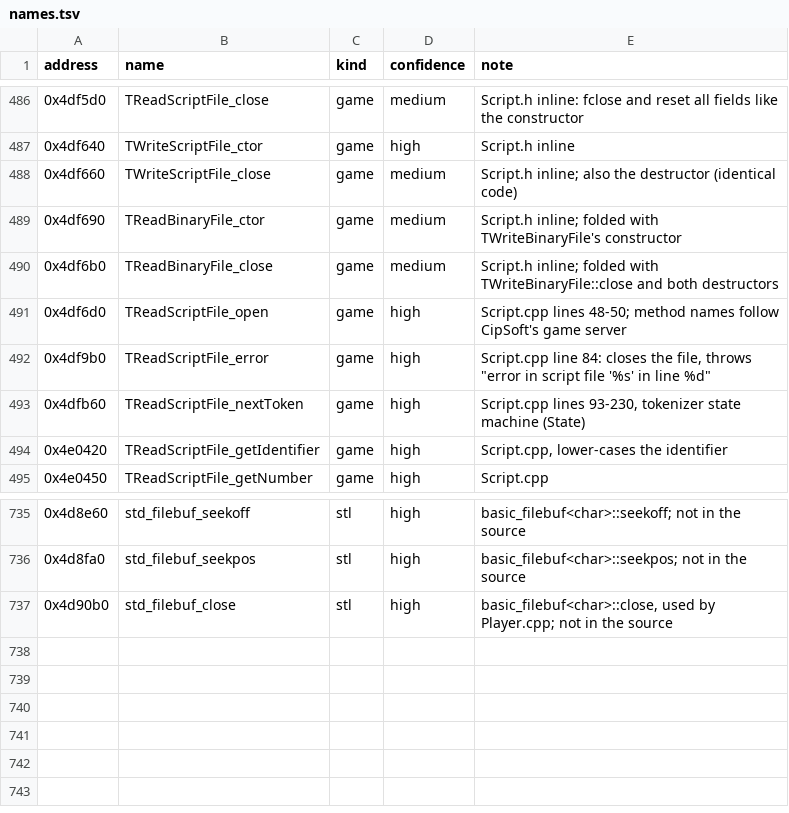
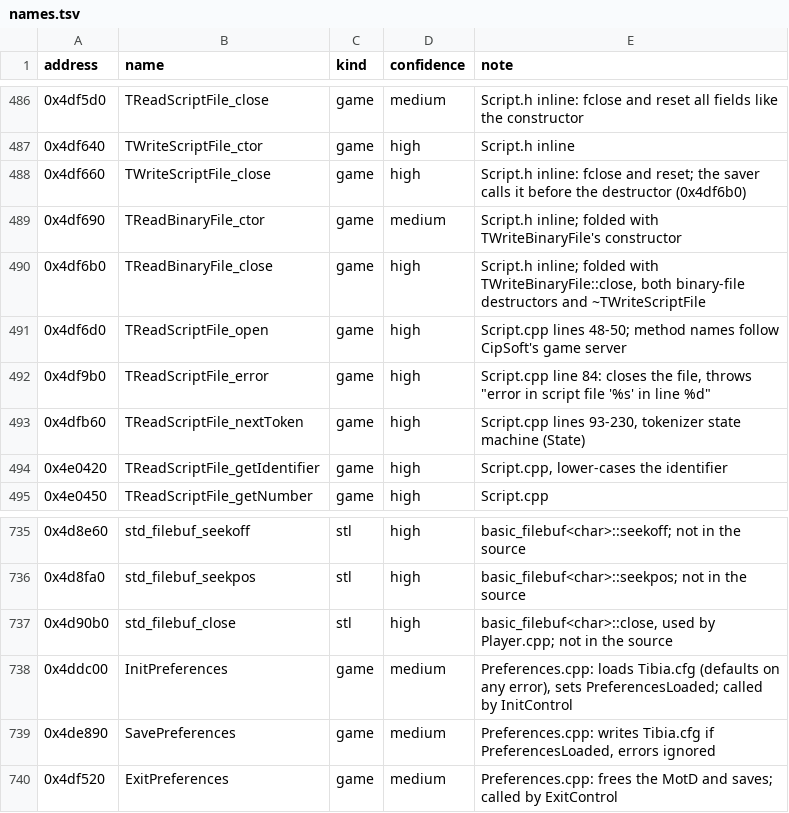
Before and after one commit to Coldensjo/Patella, a TSV file: names.tsv, drawn as a sheet; only a part is shown, gaps mark what is left out.

```diff
--- a/names.tsv
+++ b/names.tsv
@@ -487,5 +487,5 @@ address	name	kind	confidence	note
 0x4df640	TWriteScriptFile_ctor	game	high	Script.h inline
-0x4df660	TWriteScriptFile_close	game	medium	Script.h inline; also the destructor (identical code)
+0x4df660	TWriteScriptFile_close	game	high	Script.h inline: fclose and reset; the saver calls it before the destructor (0x4df6b0)
 0x4df690	TReadBinaryFile_ctor	game	medium	Script.h inline; folded with TWriteBinaryFile's constructor
-0x4df6b0	TReadBinaryFile_close	game	medium	Script.h inline; folded with TWriteBinaryFile::close and both destructors
+0x4df6b0	TReadBinaryFile_close	game	high	Script.h inline; folded with TWriteBinaryFile::close, both binary-file destructors and ~TWriteScriptFile
 0x4df6d0	TReadScriptFile_open	game	high	Script.cpp lines 48-50; method names follow CipSoft's game server
@@ -737 +737,4 @@ address	name	kind	confidence	note
 0x4d90b0	std_filebuf_close	stl	high	basic_filebuf<char>::close, used by Player.cpp; not in the source
+0x4ddc00	InitPreferences	game	medium	Preferences.cpp: loads Tibia.cfg (defaults on any error), sets PreferencesLoaded; called by InitControl
+0x4de890	SavePreferences	game	medium	Preferences.cpp: writes Tibia.cfg if PreferencesLoaded, errors ignored
+0x4df520	ExitPreferences	game	medium	Preferences.cpp: frees the MotD and saves; called by ExitControl
```
Also changed, not shown: file-ranges.tsv, 14 other files.
